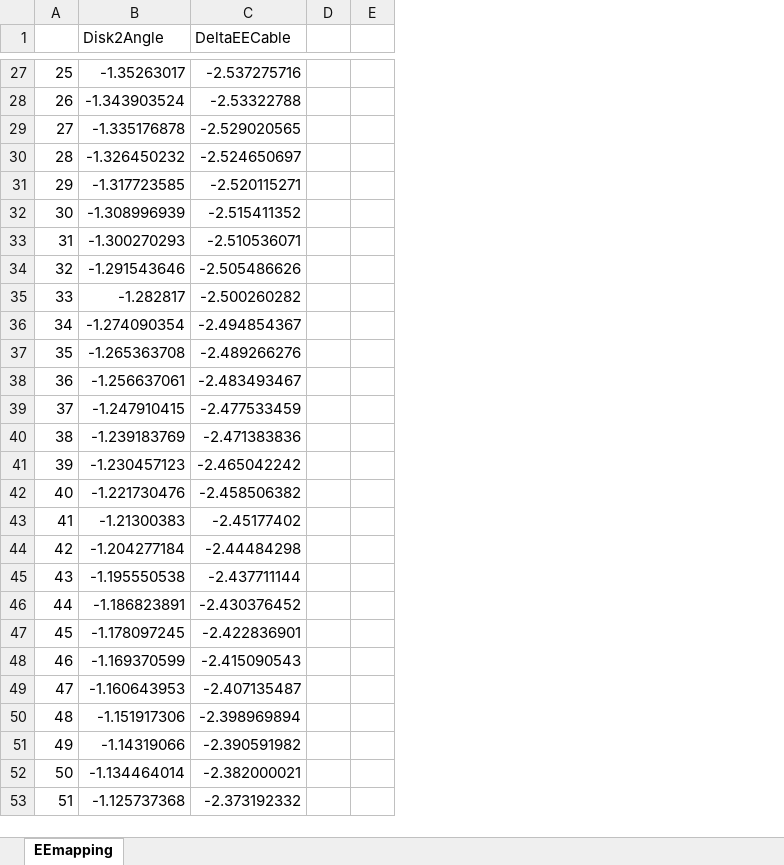
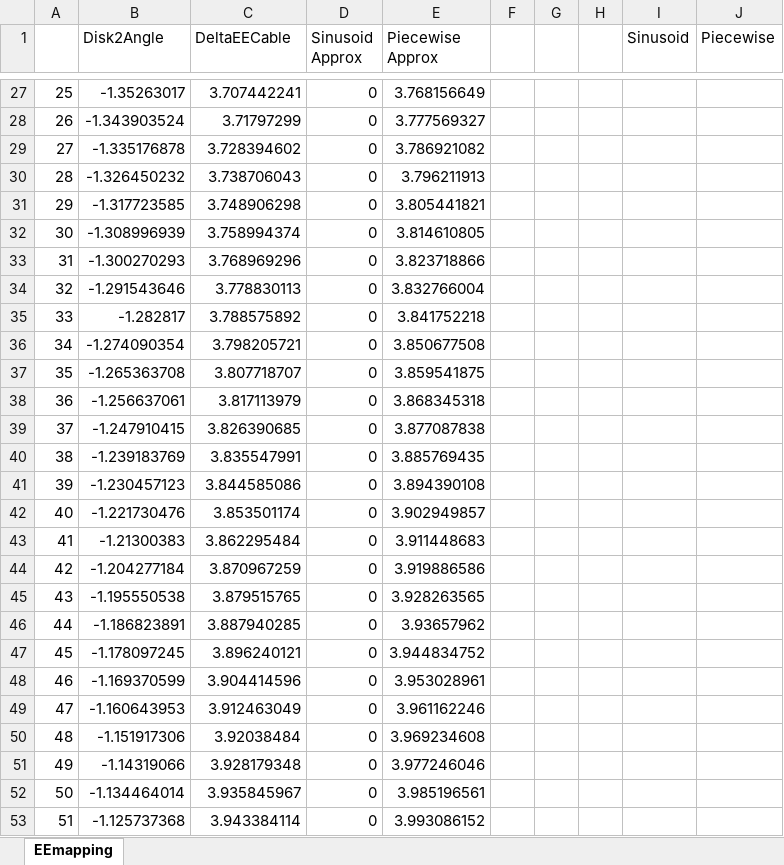
Before and after one commit to ArionLaw/ContinuumRobotModel, an Excel workbook: EEmapping.xlsx, sheet EEmapping, drawn as a sheet; only a part is shown, gaps mark what is left out; values as stored, in another font and other column widths than the file's, no borders; charts and pictures not drawn; removed rows and columns are numbered as before the commit, all else as after; the diff covers the shown part only; the diff names each change by its address in the sheet, - before the commit and + after, or states it on an @@ line.

Commit message:
fixed dial 2 mapping inversion and alternative dial 2 mapping using piecewise approximation

```diff
--- a/EEmapping.xlsx (sheet EEmapping)
+++ b/EEmapping.xlsx (sheet EEmapping)
+column D (Sinusoid Approx), rows 27-53: all 0
+column E (Piecewise Approx), rows 27-53: 3.768156649 | 3.777569327 | 3.786921082 | 3.796211913 | 3.805441821 | 3.814610805 | 3.823718866 | 3.832766004 | 3.841752218 | 3.850677508 | 3.859541875 | 3.868345318 | 3.877087838 | 3.885769435 | 3.894390108 | 3.902949857 | 3.911448683 | 3.919886586 | 3.928263565 | 3.93657962 | 3.944834752 | 3.953028961 | 3.961162246 | 3.969234608 | 3.977246046 | 3.985196561 | 3.993086152
-column E, empty
+column G, empty
+column H, empty
+column I (Sinusoid), empty
+column J (Piecewise), empty
-C27 (DeltaEECable): -2.537275716
+C27 (DeltaEECable): 3.707442241
-C28 (DeltaEECable): -2.53322788
+C28 (DeltaEECable): 3.71797299
-C29 (DeltaEECable): -2.529020565
+C29 (DeltaEECable): 3.728394602
-C30 (DeltaEECable): -2.524650697
+C30 (DeltaEECable): 3.738706043
-C31 (DeltaEECable): -2.520115271
+C31 (DeltaEECable): 3.748906298
-C32 (DeltaEECable): -2.515411352
+C32 (DeltaEECable): 3.758994374
-C33 (DeltaEECable): -2.510536071
+C33 (DeltaEECable): 3.768969296
-C34 (DeltaEECable): -2.505486626
+C34 (DeltaEECable): 3.778830113
-C35 (DeltaEECable): -2.500260282
+C35 (DeltaEECable): 3.788575892
-C36 (DeltaEECable): -2.494854367
+C36 (DeltaEECable): 3.798205721
-C37 (DeltaEECable): -2.489266276
+C37 (DeltaEECable): 3.807718707
-C38 (DeltaEECable): -2.483493467
+C38 (DeltaEECable): 3.817113979
-C39 (DeltaEECable): -2.477533459
+C39 (DeltaEECable): 3.826390685
-C40 (DeltaEECable): -2.471383836
+C40 (DeltaEECable): 3.835547991
-C41 (DeltaEECable): -2.465042242
+C41 (DeltaEECable): 3.844585086
-C42 (DeltaEECable): -2.458506382
+C42 (DeltaEECable): 3.853501174
-C43 (DeltaEECable): -2.45177402
+C43 (DeltaEECable): 3.862295484
-C44 (DeltaEECable): -2.44484298
+C44 (DeltaEECable): 3.870967259
-C45 (DeltaEECable): -2.437711144
+C45 (DeltaEECable): 3.879515765
-C46 (DeltaEECable): -2.430376452
+C46 (DeltaEECable): 3.887940285
-C47 (DeltaEECable): -2.422836901
+C47 (DeltaEECable): 3.896240121
-C48 (DeltaEECable): -2.415090543
+C48 (DeltaEECable): 3.904414596
-C49 (DeltaEECable): -2.407135487
+C49 (DeltaEECable): 3.912463049
-C50 (DeltaEECable): -2.398969894
+C50 (DeltaEECable): 3.92038484
-C51 (DeltaEECable): -2.390591982
+C51 (DeltaEECable): 3.928179348
-C52 (DeltaEECable): -2.382000021
+C52 (DeltaEECable): 3.935845967
-C53 (DeltaEECable): -2.373192332
+C53 (DeltaEECable): 3.943384114
```
Also changed, not shown: 334 edited cells elsewhere in this sheet, charts or pictures, 5 other files.
